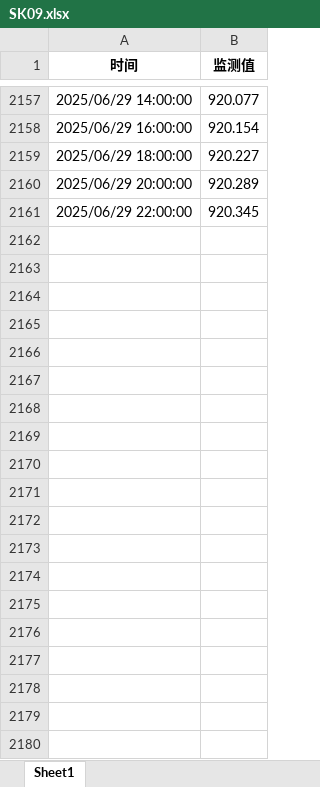
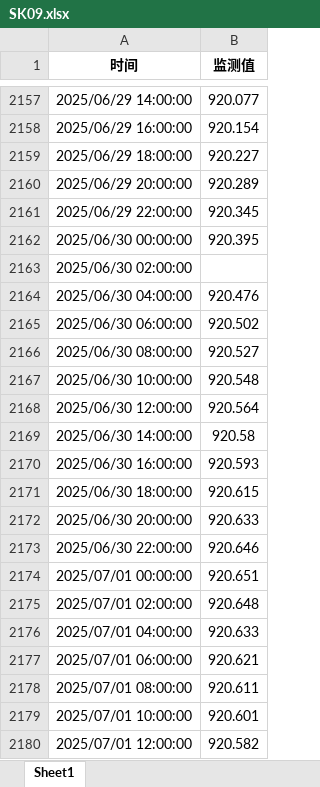
Before and after one commit to mozhongyi/WaterPredictionModel, an Excel workbook: 预测水位/OutputData/SK09.xlsx, sheet Sheet1, drawn as a sheet; only a part is shown, gaps mark what is left out; values as stored, in another font and other column widths than the file's, no borders; the diff covers the shown part only; the diff names each change by its address in the sheet, - before the commit and + after, or states it on an @@ line.

```diff
--- a/预测水位/OutputData/SK09.xlsx (sheet Sheet1)
+++ b/预测水位/OutputData/SK09.xlsx (sheet Sheet1)
+row 2162: 2025/06/30 00:00:00 | 920.395
+row 2163: 2025/06/30 02:00:00
+row 2164: 2025/06/30 04:00:00 | 920.476
+row 2165: 2025/06/30 06:00:00 | 920.502
+row 2166: 2025/06/30 08:00:00 | 920.527
+row 2167: 2025/06/30 10:00:00 | 920.548
+row 2168: 2025/06/30 12:00:00 | 920.564
+row 2169: 2025/06/30 14:00:00 | 920.58
+row 2170: 2025/06/30 16:00:00 | 920.593
+row 2171: 2025/06/30 18:00:00 | 920.615
+row 2172: 2025/06/30 20:00:00 | 920.633
+row 2173: 2025/06/30 22:00:00 | 920.646
+row 2174: 2025/07/01 00:00:00 | 920.651
+row 2175: 2025/07/01 02:00:00 | 920.648
+row 2176: 2025/07/01 04:00:00 | 920.633
+row 2177: 2025/07/01 06:00:00 | 920.621
+row 2178: 2025/07/01 08:00:00 | 920.611
+row 2179: 2025/07/01 10:00:00 | 920.601
+row 2180: 2025/07/01 12:00:00 | 920.582
```
Also changed, not shown: 137 added rows elsewhere in this sheet, 预测水位/OutputData/SK05.xlsx, 预测水位/OutputData/SK09.xlsx(out).xlsx, 17 other files.
